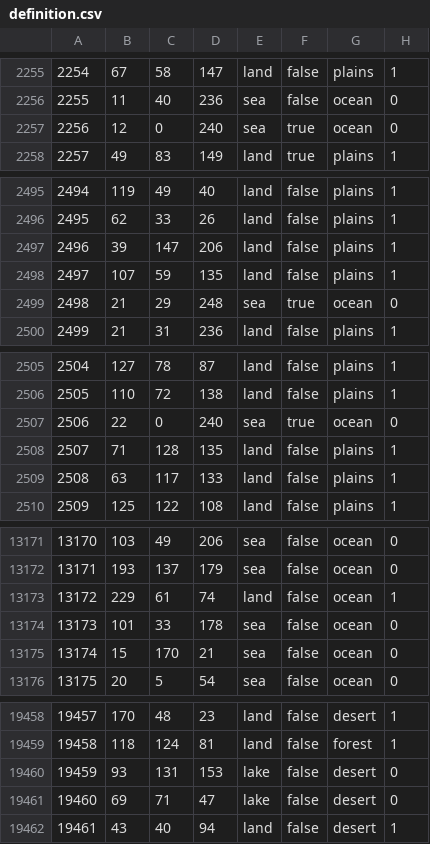
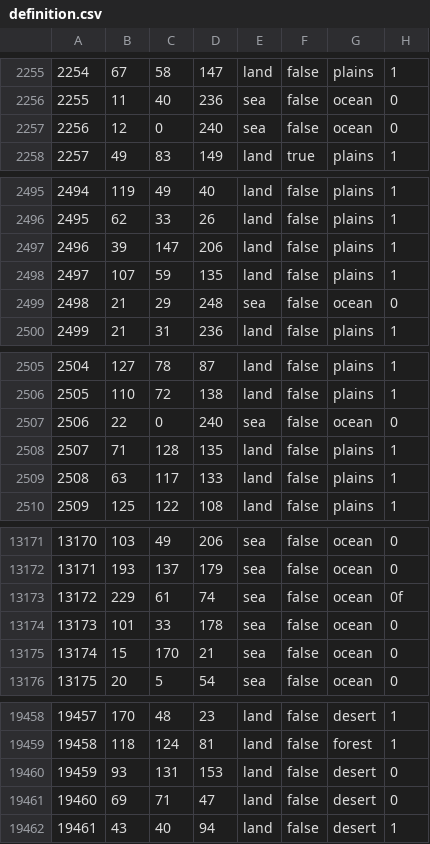
Before and after one commit to schloky/mmwater, a CSV file: map/definition.csv, drawn as a sheet; only a part is shown, gaps mark what is left out; the diff covers the shown part only.

```diff
--- a/map/definition.csv
+++ b/map/definition.csv
@@ -2256,3 +2256,3 @@
 2255;11;40;236;sea;false;ocean;0
-2256;12;0;240;sea;true;ocean;0
+2256;12;0;240;sea;false;ocean;0
 2257;49;83;149;land;true;plains;1
@@ -2498,3 +2498,3 @@
 2497;107;59;135;land;false;plains;1
-2498;21;29;248;sea;true;ocean;0
+2498;21;29;248;sea;false;ocean;0
 2499;21;31;236;land;false;plains;1
@@ -2506,3 +2506,3 @@
 2505;110;72;138;land;false;plains;1
-2506;22;0;240;sea;true;ocean;0
+2506;22;0;240;sea;false;ocean;0
 2507;71;128;135;land;false;plains;1
@@ -13172,3 +13172,3 @@
 13171;193;137;179;sea;false;ocean;0
-13172;229;61;74;land;false;ocean;1
+13172;229;61;74;sea;false;ocean;0f
 13173;101;33;178;sea;false;ocean;0
@@ -19459,4 +19459,4 @@
 19458;118;124;81;land;false;forest;1
-19459;93;131;153;lake;false;desert;0
-19460;69;71;47;lake;false;desert;0
+19459;93;131;153;land;false;desert;0
+19460;69;71;47;land;false;desert;0
 19461;43;40;94;land;false;desert;1
```
Also changed, not shown: 34 edited cells elsewhere in this file, 5 other files.
